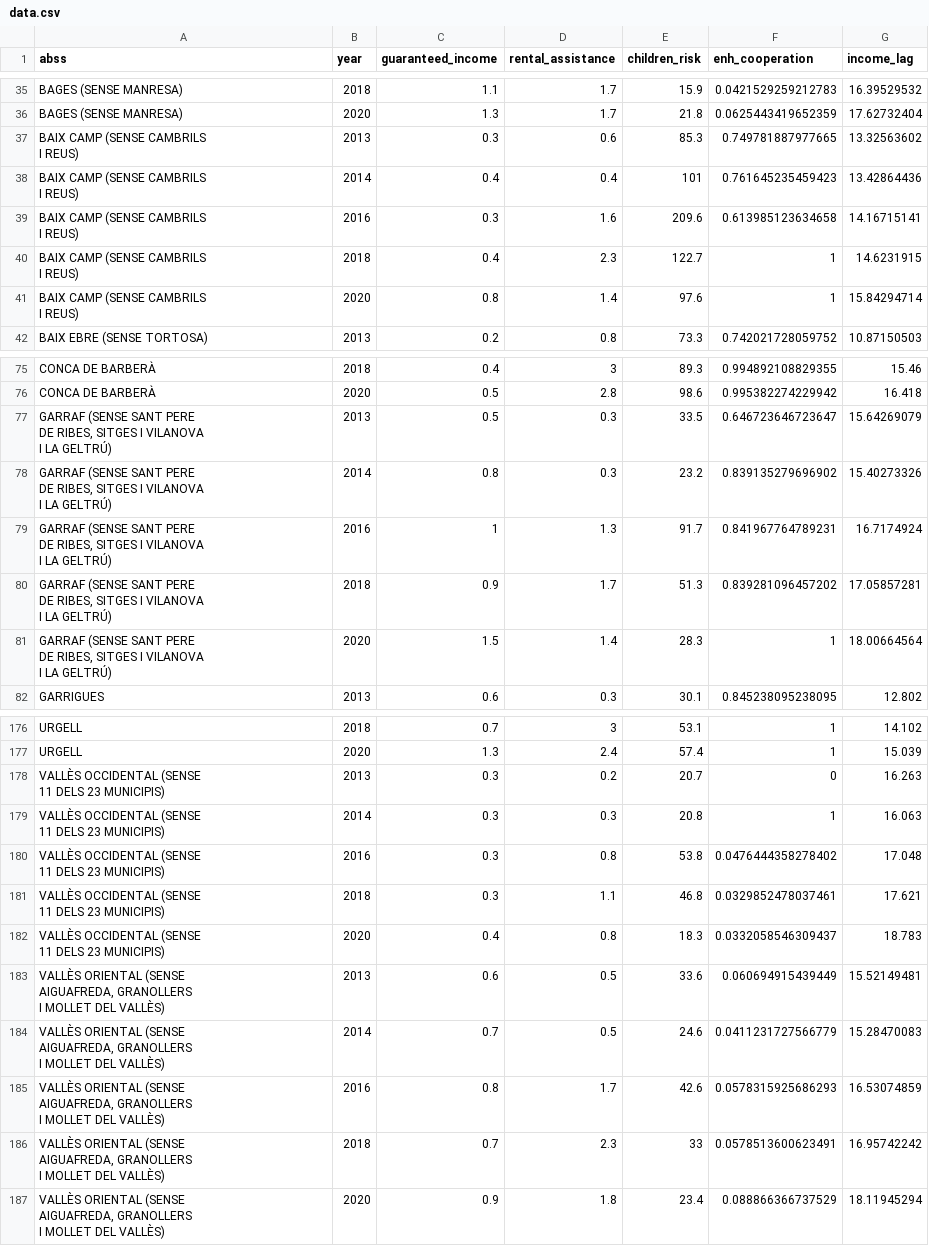
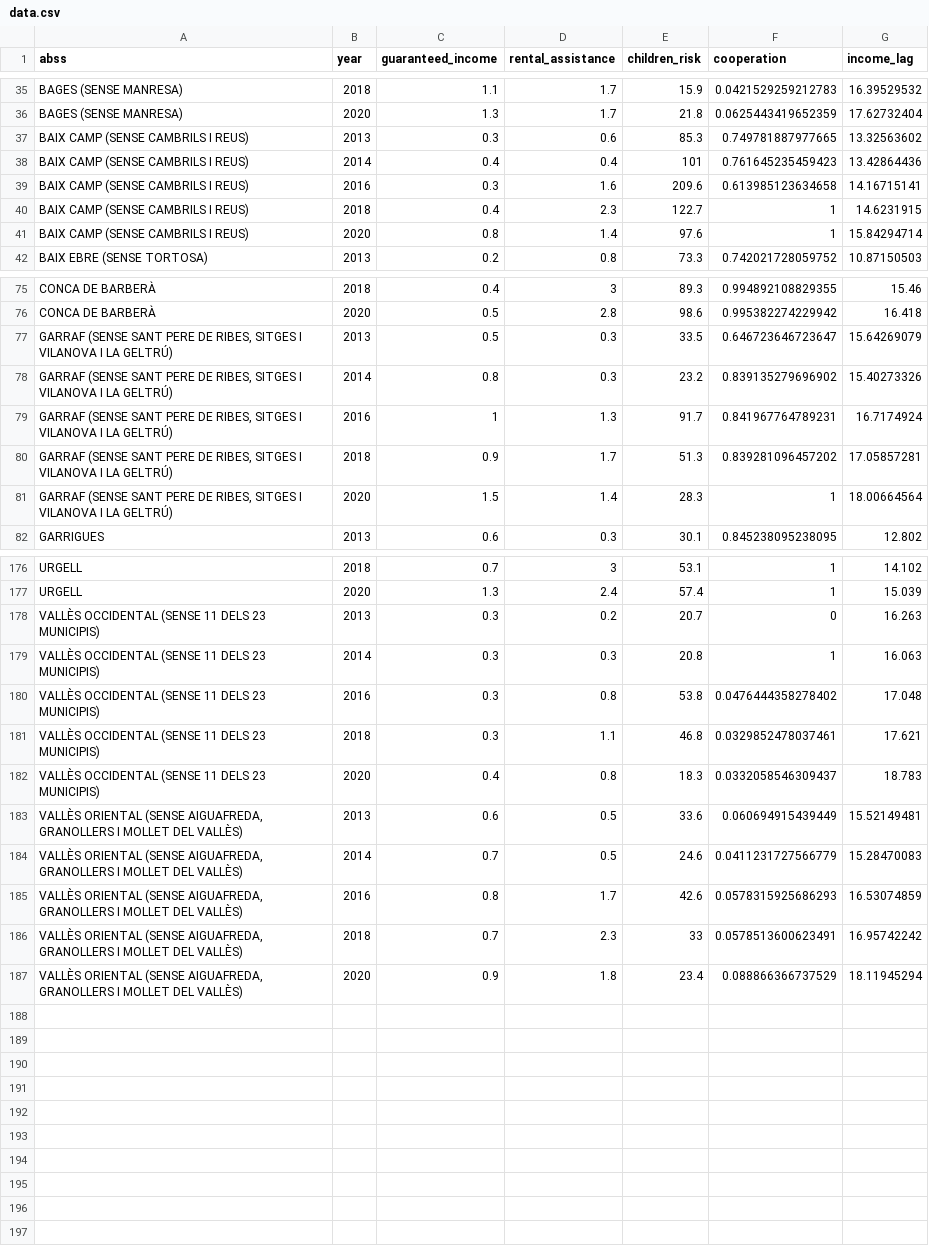
Before and after one commit to JoelLiamBuehler/Bel-Buehler-Pano-PMR, a CSV file: data.csv, drawn as a sheet; only a part is shown, gaps mark what is left out; ↵ is a line break in a cell; the diff covers the shown part only; the diff names each change by its address in the sheet, - before the commit and + after, or states it on an @@ line.

```diff
--- a/data.csv
+++ b/data.csv
-F1: enh_cooperation
+F1: cooperation
-A37:A41 (abss): BAIX CAMP (SENSE CAMBRILS ↵ I REUS)
+A37:A41 (abss): BAIX CAMP (SENSE CAMBRILS I REUS)
-A77:A81 (abss): …LA GELTRÚ)
+A77:A81 (abss): …LA GELTRÚ)
-A178:A182 (abss): …23 MUNICIPIS)
+A178:A182 (abss): …23 MUNICIPIS)
-A183:A187 (abss): …DEL VALLÈS)
+A183:A187 (abss): …DEL VALLÈS)
```
Also changed, not shown: 35 edited cells elsewhere in this file.
